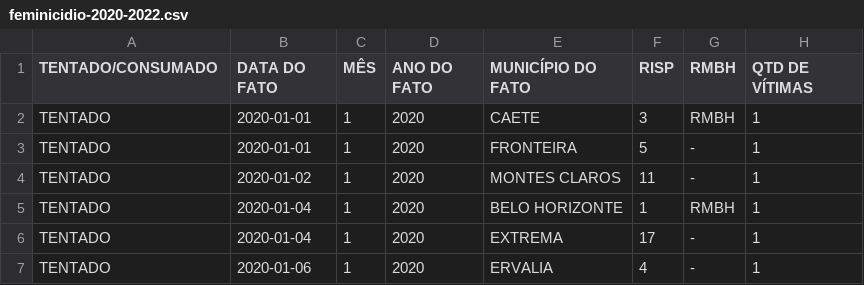
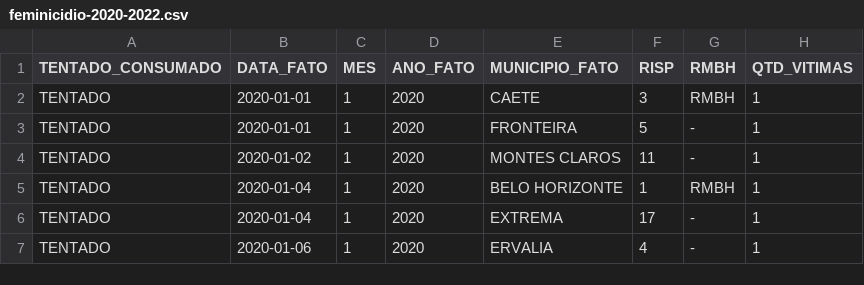
Before and after one commit to cassiasamp/violencia-contra-mulher, a CSV file: data/feminicidio-2020-2022.csv, drawn as a sheet; only a part is shown.

Commit message:
corrige cabeçalho arquivo 2020-2022

```diff
--- a/data/feminicidio-2020-2022.csv
+++ b/data/feminicidio-2020-2022.csv
@@ -1,2 +1,2 @@
-TENTADO/CONSUMADO;DATA DO FATO;MÊS;ANO DO FATO;MUNICÍPIO DO FATO;RISP;RMBH;QTD DE VÍTIMAS
+TENTADO_CONSUMADO;DATA_FATO;MES;ANO_FATO;MUNICIPIO_FATO;RISP;RMBH;QTD_VITIMAS
 TENTADO;2020-01-01;1;2020;CAETE;3;RMBH;1
```
